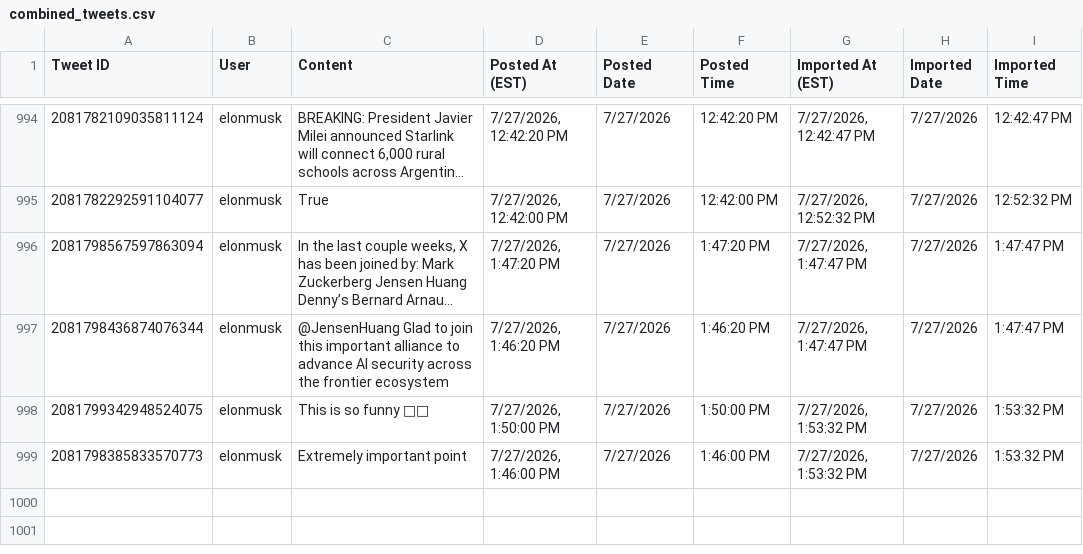
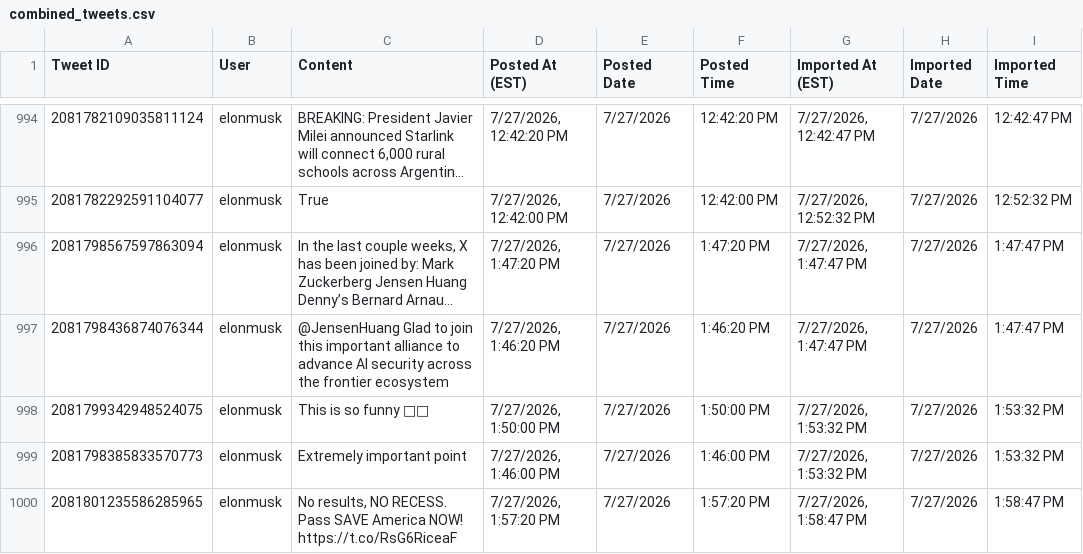
Before and after one commit to chubakalai/elp, a CSV file: data/combined_tweets.csv, drawn as a sheet; only a part is shown, gaps mark what is left out; long unchanged cells end in …; the diff names each change by its address in the sheet, - before the commit and + after, or states it on an @@ line.

Commit message:
elc8 (muskmeter.live): +1 post(s)

```diff
--- a/data/combined_tweets.csv
+++ b/data/combined_tweets.csv
+row 1000: 2081801235586285965 | elonmusk | No results, NO RECESS. Pass SAVE America NOW! https://t.co/RsG6RiceaF | 7/27/2026, 1:57:20 PM | 7/27/2026 | 1:57:20 PM | 7/27/2026, 1:58:47 PM | 7/27/2026 | 1:58:47 PM
```
